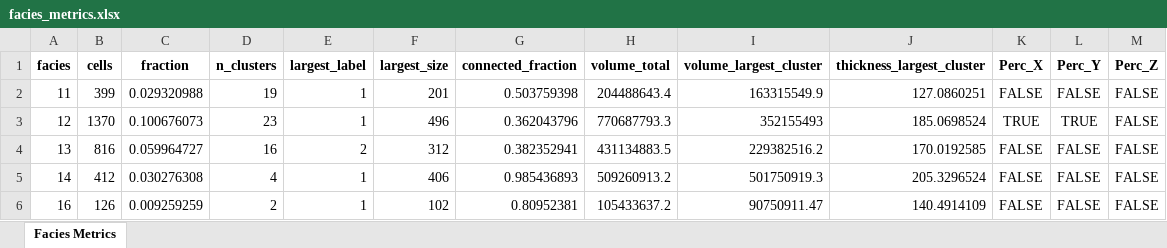
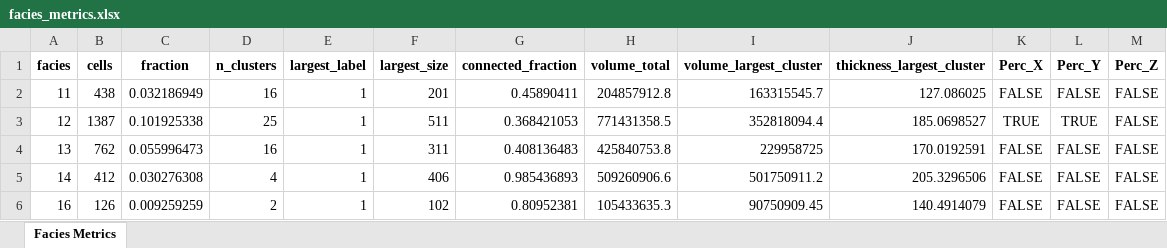
Before and after one commit to cadumedeiros/sfm_model_analysis, an Excel workbook: results/facies_metrics.xlsx, sheet Facies Metrics, drawn as a sheet; only a part is shown; values as stored, in another font and other column widths than the file's, no borders; the diff covers the shown part only; the diff names each change by its address in the sheet, - before the commit and + after, or states it on an @@ line.

```diff
--- a/results/facies_metrics.xlsx (sheet Facies Metrics)
+++ b/results/facies_metrics.xlsx (sheet Facies Metrics)
-B2 (cells): 399
+B2 (cells): 438
-C2 (fraction): 0.029320988
+C2 (fraction): 0.032186949
-D2 (n_clusters): 19
+D2 (n_clusters): 16
-G2 (connected_fraction): 0.503759398
+G2 (connected_fraction): 0.45890411
-H2 (volume_total): 204488643.4
+H2 (volume_total): 204857912.8
-I2 (volume_largest_cluster): 163315549.9
+I2 (volume_largest_cluster): 163315545.7
-J2 (thickness_largest_cluster): 127.0860251
+J2 (thickness_largest_cluster): 127.086025
-B3 (cells): 1370
+B3 (cells): 1387
-C3 (fraction): 0.100676073
+C3 (fraction): 0.101925338
-D3 (n_clusters): 23
+D3 (n_clusters): 25
-F3 (largest_size): 496
+F3 (largest_size): 511
-G3 (connected_fraction): 0.362043796
+G3 (connected_fraction): 0.368421053
-H3 (volume_total): 770687793.3
+H3 (volume_total): 771431358.5
-I3 (volume_largest_cluster): 352155493
+I3 (volume_largest_cluster): 352818094.4
-J3 (thickness_largest_cluster): 185.0698524
+J3 (thickness_largest_cluster): 185.0698527
-B4 (cells): 816
+B4 (cells): 762
-C4 (fraction): 0.059964727
+C4 (fraction): 0.055996473
-E4 (largest_label): 2
+E4 (largest_label): 1
-F4 (largest_size): 312
+F4 (largest_size): 311
-G4 (connected_fraction): 0.382352941
+G4 (connected_fraction): 0.408136483
-H4 (volume_total): 431134883.5
+H4 (volume_total): 425840753.8
-I4 (volume_largest_cluster): 229382516.2
+I4 (volume_largest_cluster): 229958725
-J4 (thickness_largest_cluster): 170.0192585
+J4 (thickness_largest_cluster): 170.0192591
-H5 (volume_total): 509260913.2
+H5 (volume_total): 509260906.6
-I5 (volume_largest_cluster): 501750919.3
+I5 (volume_largest_cluster): 501750911.2
-J5 (thickness_largest_cluster): 205.3296524
+J5 (thickness_largest_cluster): 205.3296506
-H6 (volume_total): 105433637.2
+H6 (volume_total): 105433635.3
-I6 (volume_largest_cluster): 90750911.47
+I6 (volume_largest_cluster): 90750909.45
-J6 (thickness_largest_cluster): 140.4914109
+J6 (thickness_largest_cluster): 140.4914079
```
Also changed, not shown: 1 added row and 88 edited cells elsewhere in this sheet, 6 other files.
